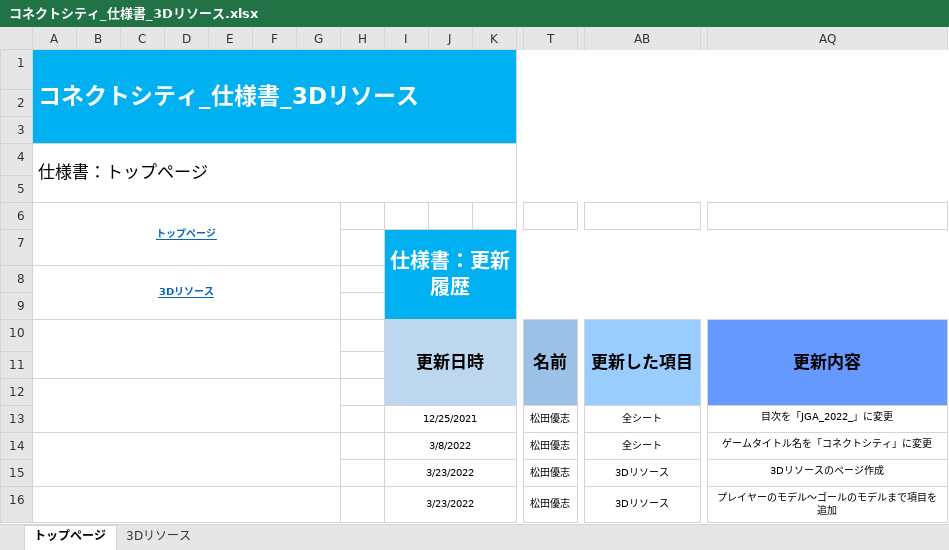
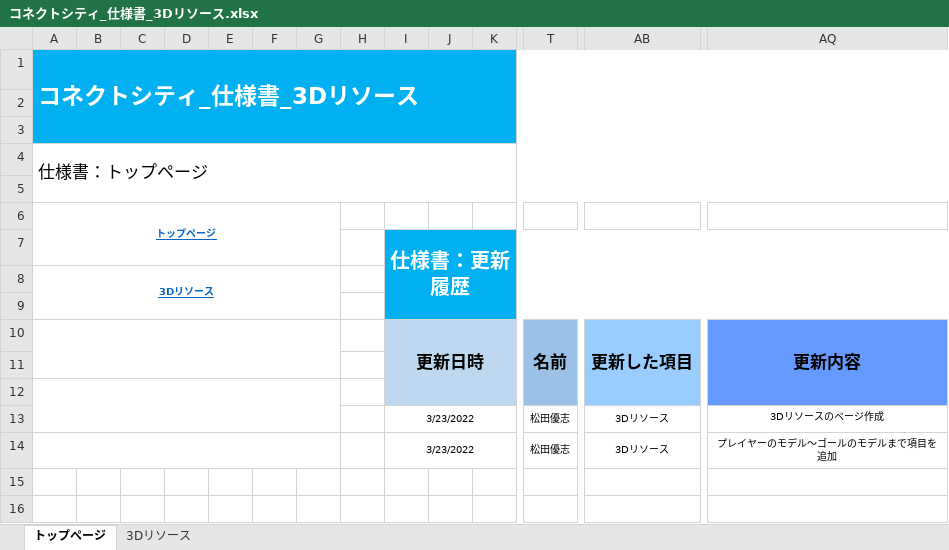
Before and after one commit to ktgitfrog333/Japan_Game_Award_2022, an Excel workbook: 仕様書/コネクトシティ_仕様書_3Dリソース.xlsx, sheet トップページ, drawn as a sheet; only a part is shown, gaps mark what is left out; values as stored, in another font and other column widths than the file's, no borders; removed rows and columns are numbered as before the commit, all else as after; rows hold the shown columns only; the diff names each change by its address in the sheet, - before the commit and + after, or states it on an @@ line.

```diff
--- a/仕様書/コネクトシティ_仕様書_3Dリソース.xlsx (sheet トップページ)
+++ b/仕様書/コネクトシティ_仕様書_3Dリソース.xlsx (sheet トップページ)
-A12:G13 merged
+A12:G13 merged
-row 13:  |  |  |  |  |  |  |  | 12/25/2021 |  |  | 松田優志 | 全シート | 目次を「JGA_2022_」に変更
-row 14:  |  |  |  |  |  |  |  | 3/8/2022 |  |  | 松田優志 | 全シート | ゲームタイトル名を「コネクトシティ」に変更
```
Also changed, not shown: 仕様書/コネクトシティ_仕様書_テンプレ.xlsx, 11 other files.
